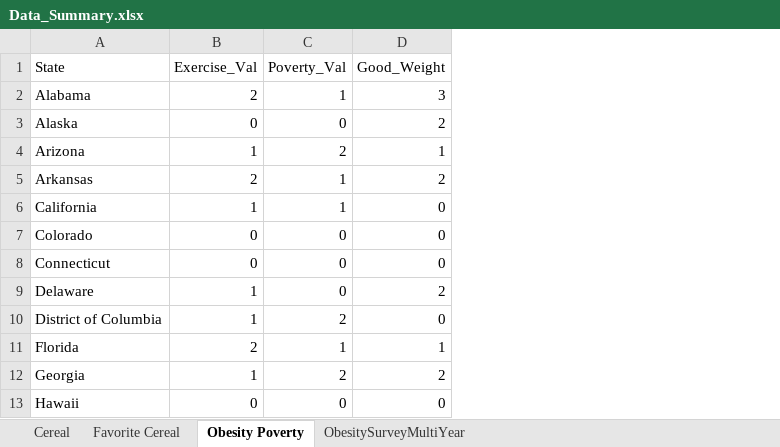
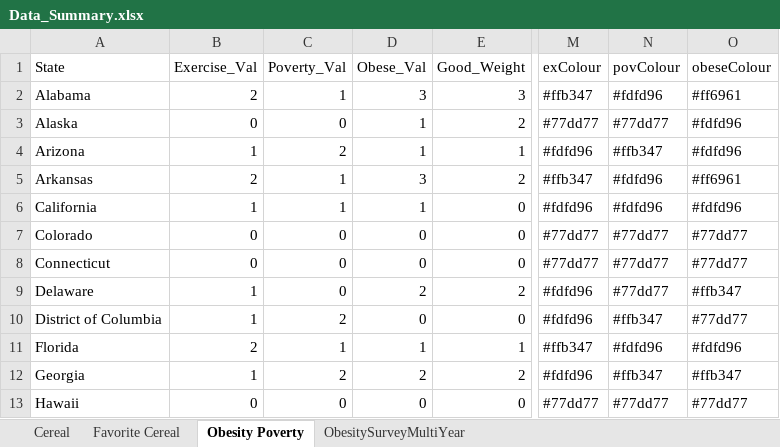
Before and after one commit to lillianiwaniszyn/Poverty_Obesity_Visual, an Excel workbook: Data_Summary.xlsx, sheet Obesity Poverty, drawn as a sheet; only a part is shown, gaps mark what is left out; values as stored, in another font and other column widths than the file's, no borders; the diff names each change by its address in the sheet, - before the commit and + after, or states it on an @@ line.

```diff
--- a/Data_Summary.xlsx (sheet Obesity Poverty)
+++ b/Data_Summary.xlsx (sheet Obesity Poverty)
+column D (Obese_Val), rows 2-13: 3 | 1 | 1 | 3 | 1 | 0 | 0 | 2 | 0 | 1 | 2 | 0
+column M (exColour), rows 2-13: #ffb347 | #77dd77 | #fdfd96 | #ffb347 | #fdfd96 | #77dd77 | #77dd77 | #fdfd96 | #fdfd96 | #ffb347 | #fdfd96 | #77dd77
+column N (povColour), rows 2-13: #fdfd96 | #77dd77 | #ffb347 | #fdfd96 | #fdfd96 | #77dd77 | #77dd77 | #77dd77 | #ffb347 | #fdfd96 | #ffb347 | #77dd77
+column O (obeseColour), rows 2-13: #ff6961 | #fdfd96 | #fdfd96 | #ff6961 | #fdfd96 | #77dd77 | #77dd77 | #ffb347 | #77dd77 | #fdfd96 | #ffb347 | #77dd77
```
Also changed, not shown: formulas that keep their value, 3 other files.
